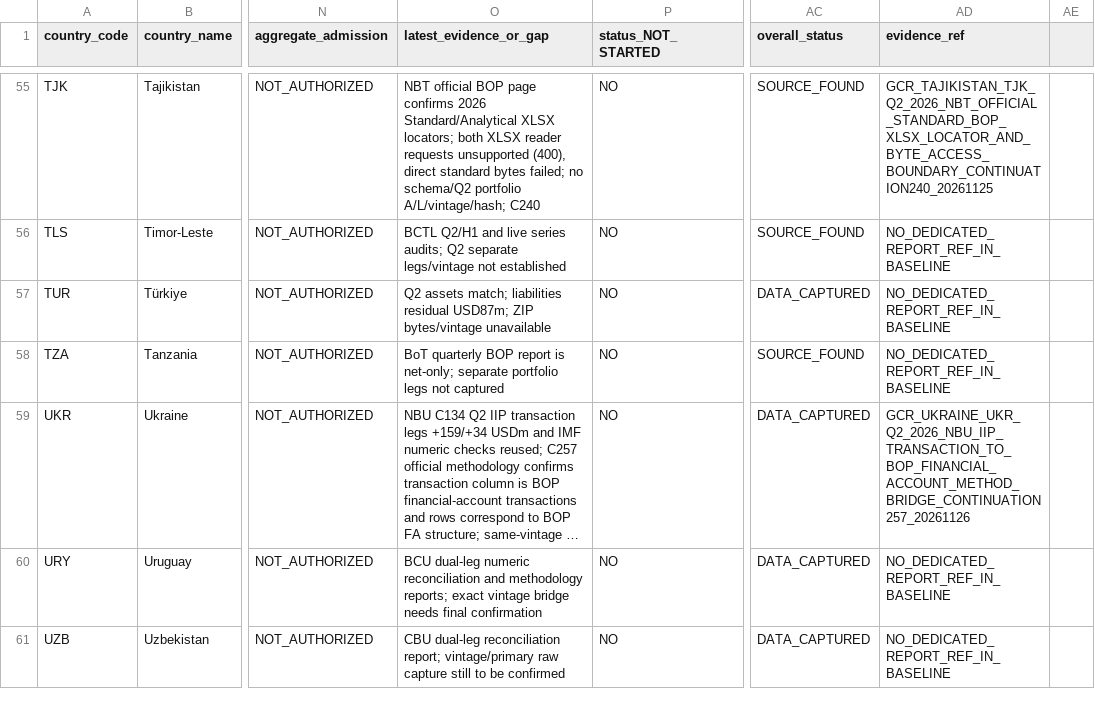
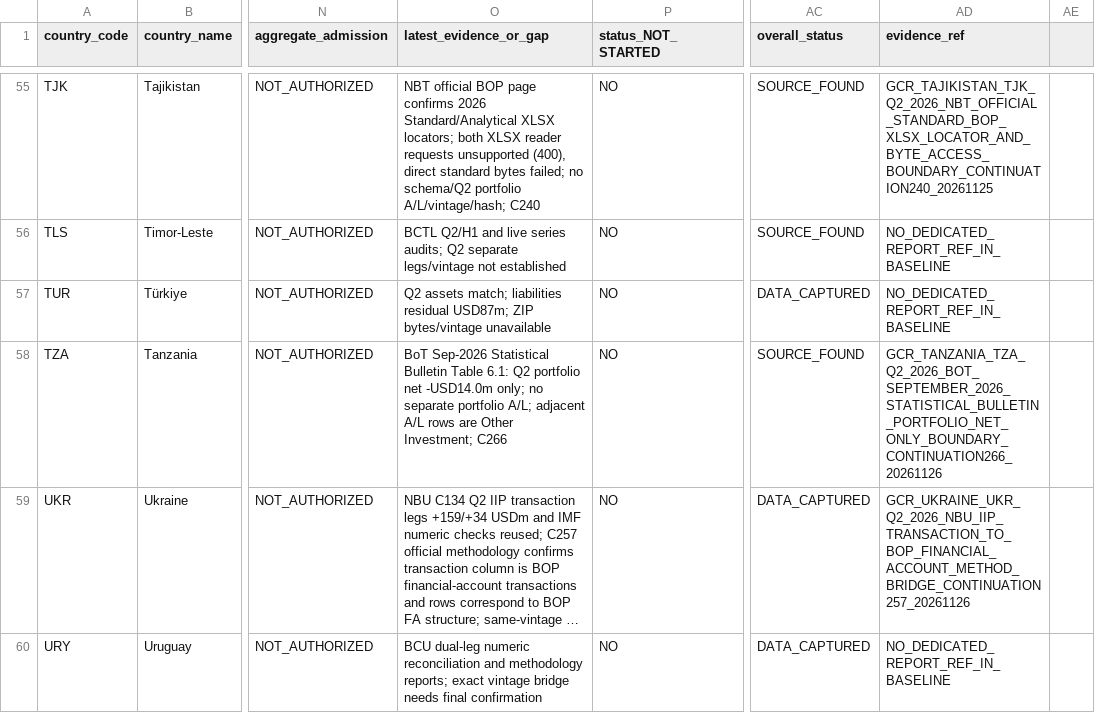
Before and after one commit to duttapalkpa-netizen/PRECISION-WIRES-NSE200-COLLECTOR, a CSV file: docs/evidence/gcr/2026Q2_63_country_national_validation_master_matrix.csv, drawn as a sheet; only a part is shown, gaps mark what is left out; the shorter side is filled out with more unchanged rows; long unchanged cells end in …; the diff names each change by its address in the sheet, - before the commit and + after, or states it on an @@ line.

Commit message:
Link TZA matrix row to C266 net-only evidence

```diff
--- a/docs/evidence/gcr/2026Q2_63_country_national_validation_master_matrix.csv
+++ b/docs/evidence/gcr/2026Q2_63_country_national_validation_master_matrix.csv
-O58 (latest_evidence_or_gap): BoT quarterly BOP report is net-only; separate portfolio legs not captured
+O58 (latest_evidence_or_gap): BoT Sep-2026 Statistical Bulletin Table 6.1: Q2 portfolio net -USD14.0m only; no separate portfolio A/L; adjacent A/L rows are Other Investment; C266
-AD58 (evidence_ref): NO_DEDICATED_REPORT_REF_IN_BASELINE
+AD58 (evidence_ref): GCR_TANZANIA_TZA_Q2_2026_BOT_SEPTEMBER_2026_STATISTICAL_BULLETIN_PORTFOLIO_NET_ONLY_BOUNDARY_CONTINUATION266_20261126
```
